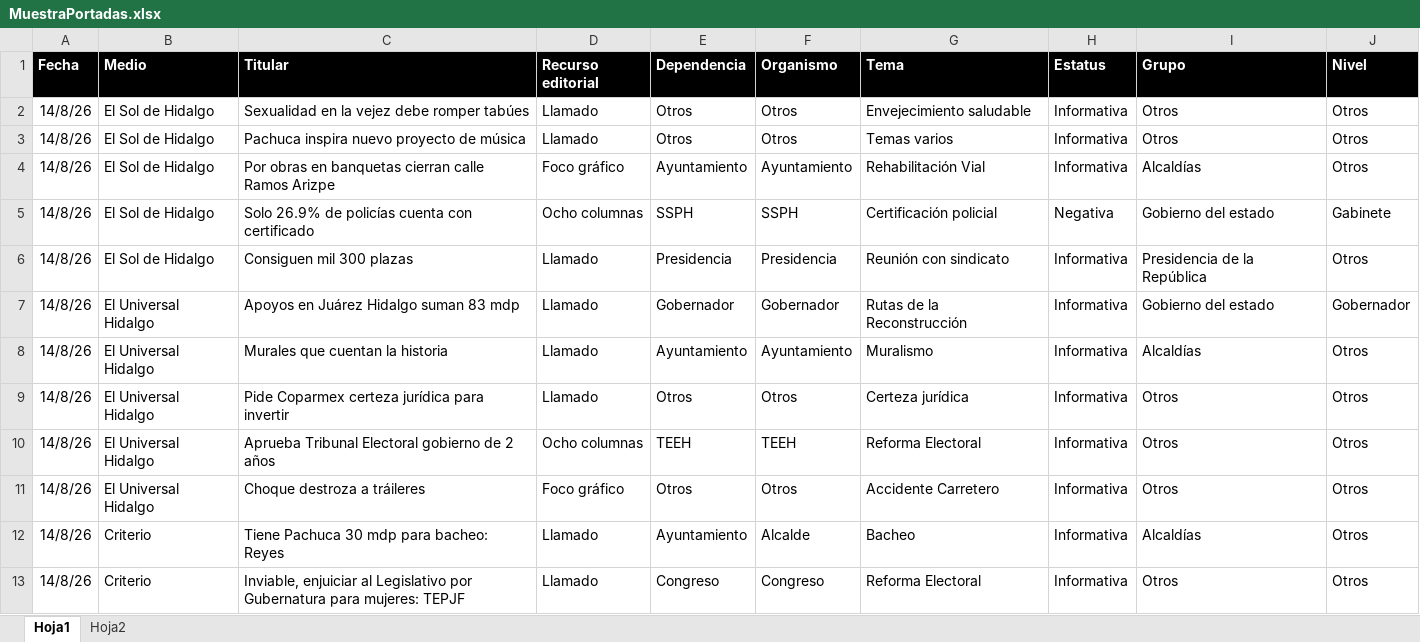
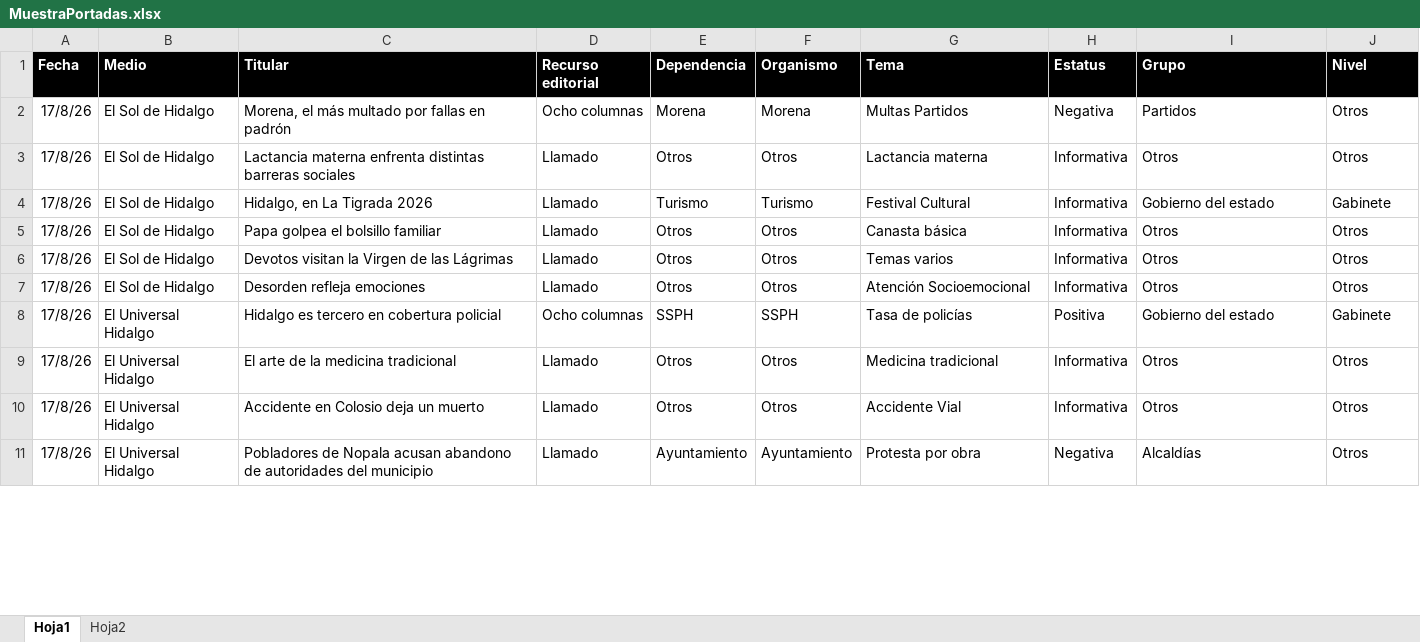
Before and after one commit to thelonious9/Reporteportadas, an Excel workbook: MuestraPortadas.xlsx, sheet Hoja1, drawn as a sheet; only a part is shown; values as stored, in another font and other column widths than the file's, no borders; table styles not drawn; removed rows and columns are numbered as before the commit, all else as after; the diff covers the shown part only; the diff names each change by its address in the sheet, - before the commit and + after, or states it on an @@ line.

Commit message:
Reporte portadas

```diff
--- a/MuestraPortadas.xlsx (sheet Hoja1)
+++ b/MuestraPortadas.xlsx (sheet Hoja1)
+row 2: 17/8/26 | El Sol de Hidalgo | Morena, el más multado por fallas en padrón | Ocho columnas | Morena | Morena | Multas Partidos | Negativa | Partidos | Otros
-A3 (Fecha): 14/8/26
+A3 (Fecha): 17/8/26
-C3 (Titular): Sexualidad en la vejez debe romper tabúes
+C3 (Titular): Lactancia materna enfrenta distintas barreras sociales
-G3 (Tema): Envejecimiento saludable
+G3 (Tema): Lactancia materna
+row 4: 17/8/26 | El Sol de Hidalgo | Hidalgo, en La Tigrada 2026 | Llamado | Turismo | Turismo | Festival Cultural | Informativa | Gobierno del estado | Gabinete
+row 5: 17/8/26 | El Sol de Hidalgo | Papa golpea el bolsillo familiar | Llamado | Otros | Otros | Canasta básica | Informativa | Otros | Otros
-A6 (Fecha): 14/8/26
+A6 (Fecha): 17/8/26
-C6 (Titular): Pachuca inspira nuevo proyecto de música
+C6 (Titular): Devotos visitan la Virgen de las Lágrimas
-row 4: 14/8/26 | El Sol de Hidalgo | Por obras en banquetas cierran calle Ramos Arizpe | Foco gráfico | Ayuntamiento | Ayuntamiento | Rehabilitación Vial | Informativa | Alcaldías | Otros
+row 7: 17/8/26 | El Sol de Hidalgo | Desorden refleja emociones | Llamado | Otros | Otros | Atención Socioemocional | Informativa | Otros | Otros
-A8 (Fecha): 14/8/26
+A8 (Fecha): 17/8/26
-B8 (Medio): El Sol de Hidalgo
+B8 (Medio): El Universal Hidalgo
-C8 (Titular): Solo 26.9% de policías cuenta con certificado
+C8 (Titular): Hidalgo es tercero en cobertura policial
-G8 (Tema): Certificación policial
+G8 (Tema): Tasa de policías
-H8 (Estatus): Negativa
+H8 (Estatus): Positiva
-row 6: 14/8/26 | El Sol de Hidalgo | Consiguen mil 300 plazas | Llamado | Presidencia | Presidencia | Reunión con sindicato | Informativa | Presidencia de la República | Otros
-row 7: 14/8/26 | El Universal Hidalgo | Apoyos en Juárez Hidalgo suman 83 mdp | Llamado | Gobernador | Gobernador | Rutas de la Reconstrucción | Informativa | Gobierno del estado | Gobernador
-row 8: 14/8/26 | El Universal Hidalgo | Murales que cuentan la historia | Llamado | Ayuntamiento | Ayuntamiento | Muralismo | Informativa | Alcaldías | Otros
-A9 (Fecha): 14/8/26
+A9 (Fecha): 17/8/26
-C9 (Titular): Pide Coparmex certeza jurídica para invertir
+C9 (Titular): El arte de la medicina tradicional
-G9 (Tema): Certeza jurídica
+G9 (Tema): Medicina tradicional
-row 10: 14/8/26 | El Universal Hidalgo | Aprueba Tribunal Electoral gobierno de 2 años | Ocho columnas | TEEH | TEEH | Reforma Electoral | Informativa | Otros | Otros
-A10:A11 (Fecha): 14/8/26
+A10:A11 (Fecha): 17/8/26
-C10 (Titular): Choque destroza a tráileres
+C10 (Titular): Accidente en Colosio deja un muerto
-D10 (Recurso editorial): Foco gráfico
+D10 (Recurso editorial): Llamado
-G10 (Tema): Accidente Carretero
+G10 (Tema): Accidente Vial
-B11 (Medio): Criterio
+B11 (Medio): El Universal Hidalgo
-C11 (Titular): Tiene Pachuca 30 mdp para bacheo: Reyes
+C11 (Titular): Pobladores de Nopala acusan abandono de autoridades del municipio
-F11 (Organismo): Alcalde
+F11 (Organismo): Ayuntamiento
-G11 (Tema): Bacheo
+G11 (Tema): Protesta por obra
-H11 (Estatus): Informativa
+H11 (Estatus): Negativa
-row 13: 14/8/26 | Criterio | Inviable, enjuiciar al Legislativo por Gubernatura para mujeres: TEPJF | Llamado | Congreso | Congreso | Reforma Electoral | Informativa | Otros | Otros
```
Also changed, not shown: 24 added rows, 17 removed rows and 116 edited cells elsewhere in this sheet, 3 other files.
